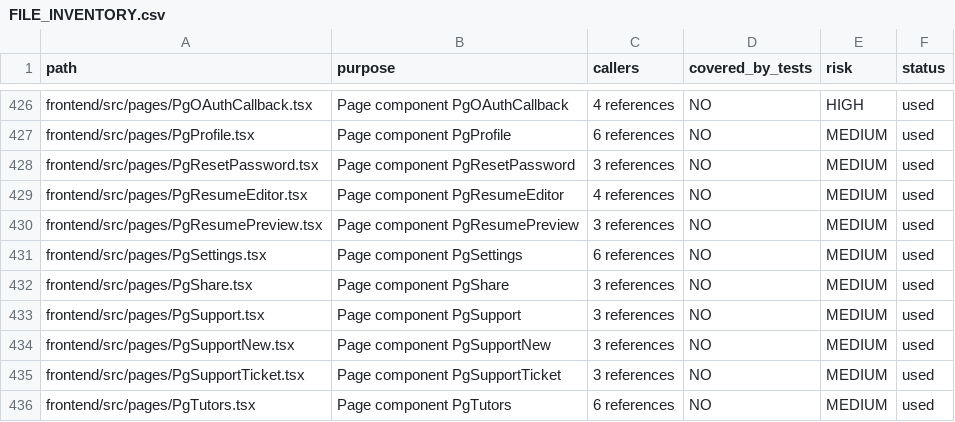
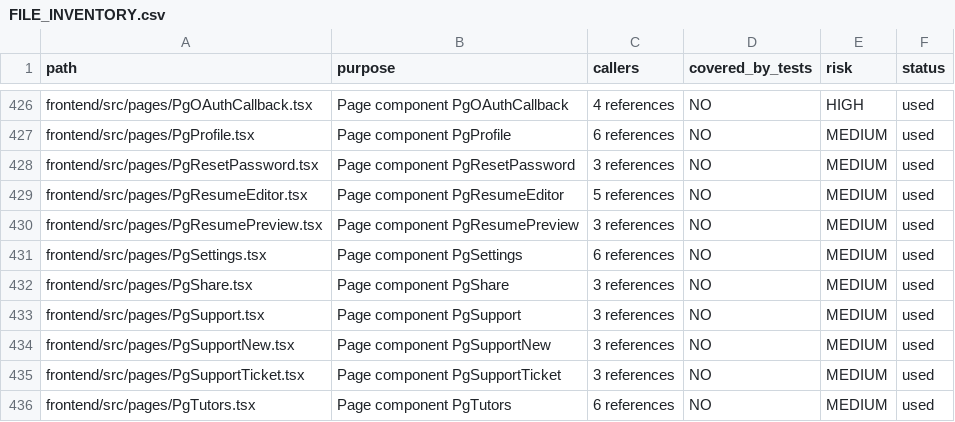
Before and after one commit to ignatgft/okututor, a CSV file: docs/audit/FILE_INVENTORY.csv, drawn as a sheet; only a part is shown, gaps mark what is left out; the diff covers the shown part only.

```diff
--- a/docs/audit/FILE_INVENTORY.csv
+++ b/docs/audit/FILE_INVENTORY.csv
@@ -428,3 +428,3 @@ frontend/src/pages/PgProfile.tsx,Page component PgProfile,6 references,NO,MEDIUM
 frontend/src/pages/PgResetPassword.tsx,Page component PgResetPassword,3 references,NO,MEDIUM,used
-frontend/src/pages/PgResumeEditor.tsx,Page component PgResumeEditor,4 references,NO,MEDIUM,used
+frontend/src/pages/PgResumeEditor.tsx,Page component PgResumeEditor,5 references,NO,MEDIUM,used
 frontend/src/pages/PgResumePreview.tsx,Page component PgResumePreview,3 references,NO,MEDIUM,used
```
Also changed, not shown: 1 added row and 4 edited cells elsewhere in this file, 2 other files.
